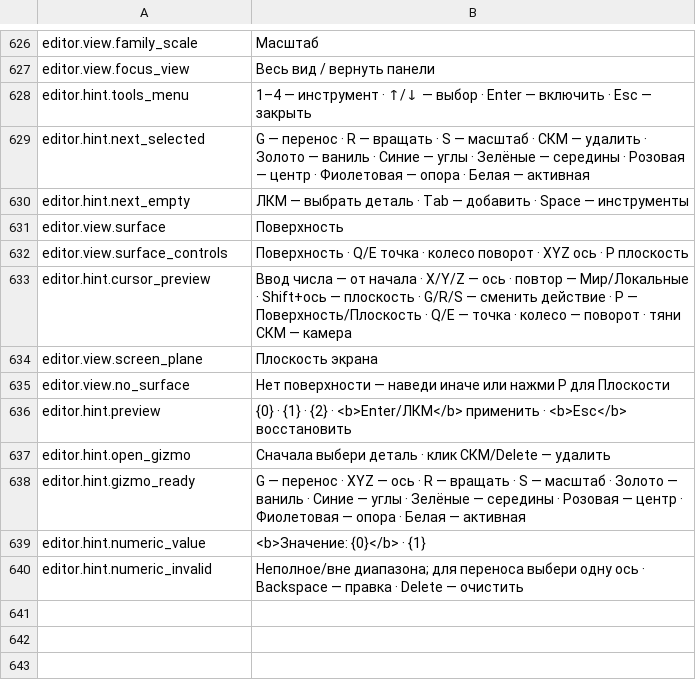
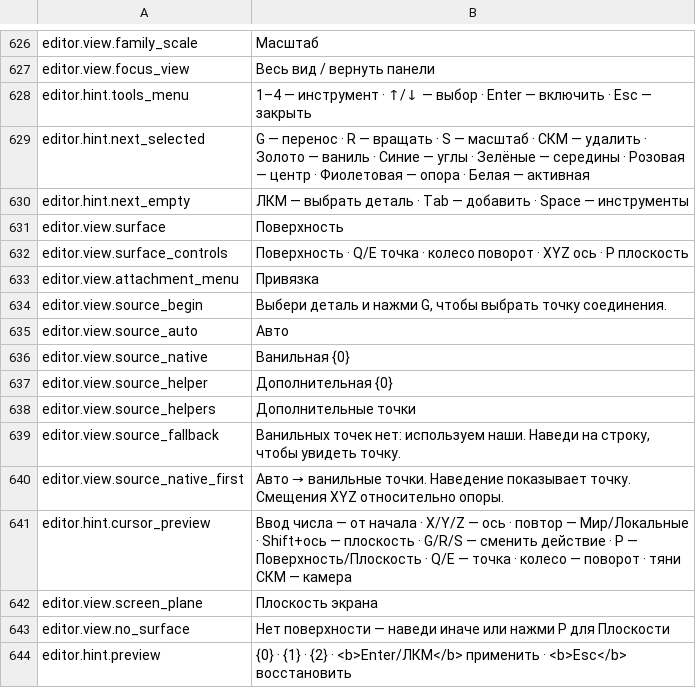
Before and after one commit to MaikiOS/BuildWorks, a TSV file: src/BuildWorks/Translations/Russian.tsv, drawn as a sheet; only a part is shown, gaps mark what is left out; the shorter side is filled out with more unchanged rows; the diff names each change by its address in the sheet, - before the commit and + after, or states it on an @@ line.

Commit message:
feat: verify 0.19.46 attachment artwork and native blueprint requirement cards

```diff
--- a/src/BuildWorks/Translations/Russian.tsv
+++ b/src/BuildWorks/Translations/Russian.tsv
+row 633: editor.view.attachment_menu | Привязка
+row 634: editor.view.source_begin | Выбери деталь и нажми G, чтобы выбрать точку соединения.
+row 635: editor.view.source_auto | Авто
+row 636: editor.view.source_native | Ванильная {0}
+row 637: editor.view.source_helper | Дополнительная {0}
+row 638: editor.view.source_helpers | Дополнительные точки
+row 639: editor.view.source_fallback | Ванильных точек нет: используем наши. Наведи на строку, чтобы увидеть точку.
+row 640: editor.view.source_native_first | Авто → ванильные точки. Наведение показывает точку. Смещения XYZ относительно опоры.
```
Also changed, not shown: tools/BuildWorks.UiWorkbench/Assets/Editor/RuntimeSources/English.tsv, 57 other files.
